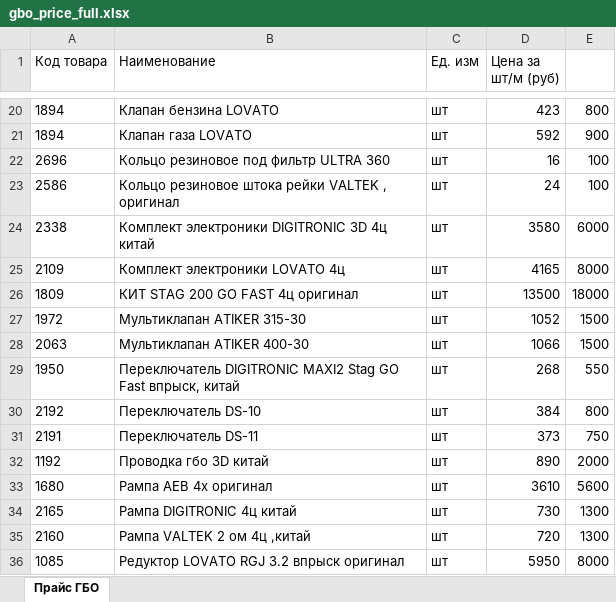
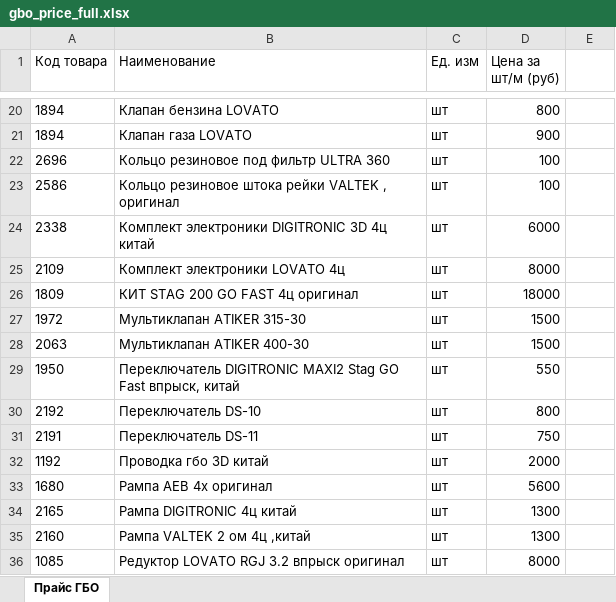
Before and after one commit to farqry-bot/gaz-mozdok, an Excel workbook: gbo_price_full.xlsx, sheet Прайс ГБО, drawn as a sheet; only a part is shown, gaps mark what is left out; values as stored, in another font and other column widths than the file's, no borders; the diff covers the shown part only; the diff names each change by its address in the sheet, - before the commit and + after, or states it on an @@ line.

```diff
--- a/gbo_price_full.xlsx (sheet Прайс ГБО)
+++ b/gbo_price_full.xlsx (sheet Прайс ГБО)
-D20 (Цена за шт/м (руб)): 423
+D20 (Цена за шт/м (руб)): 800
-E20: 800
+E20: (empty)
-D21 (Цена за шт/м (руб)): 592
+D21 (Цена за шт/м (руб)): 900
-E21: 900
+E21: (empty)
-D22 (Цена за шт/м (руб)): 16
+D22 (Цена за шт/м (руб)): 100
-E22:E23: 100
+E22:E23: (empty)
-D23 (Цена за шт/м (руб)): 24
+D23 (Цена за шт/м (руб)): 100
-D24 (Цена за шт/м (руб)): 3580
+D24 (Цена за шт/м (руб)): 6000
-E24: 6000
+E24: (empty)
-D25 (Цена за шт/м (руб)): 4165
+D25 (Цена за шт/м (руб)): 8000
-E25: 8000
+E25: (empty)
-D26 (Цена за шт/м (руб)): 13500
+D26 (Цена за шт/м (руб)): 18000
-E26: 18000
+E26: (empty)
-D27 (Цена за шт/м (руб)): 1052
+D27 (Цена за шт/м (руб)): 1500
-E27:E28: 1500
+E27:E28: (empty)
-D28 (Цена за шт/м (руб)): 1066
+D28 (Цена за шт/м (руб)): 1500
-D29 (Цена за шт/м (руб)): 268
+D29 (Цена за шт/м (руб)): 550
-E29: 550
+E29: (empty)
-D30 (Цена за шт/м (руб)): 384
+D30 (Цена за шт/м (руб)): 800
-E30: 800
+E30: (empty)
-D31 (Цена за шт/м (руб)): 373
+D31 (Цена за шт/м (руб)): 750
-E31: 750
+E31: (empty)
-D32 (Цена за шт/м (руб)): 890
+D32 (Цена за шт/м (руб)): 2000
-E32: 2000
+E32: (empty)
-D33 (Цена за шт/м (руб)): 3610
+D33 (Цена за шт/м (руб)): 5600
-E33: 5600
+E33: (empty)
-D34 (Цена за шт/м (руб)): 730
+D34 (Цена за шт/м (руб)): 1300
-E34:E35: 1300
+E34:E35: (empty)
-D35 (Цена за шт/м (руб)): 720
+D35 (Цена за шт/м (руб)): 1300
-D36 (Цена за шт/м (руб)): 5950
+D36 (Цена за шт/м (руб)): 8000
-E36: 8000
+E36: (empty)
```
Also changed, not shown: 90 edited cells elsewhere in this sheet.
